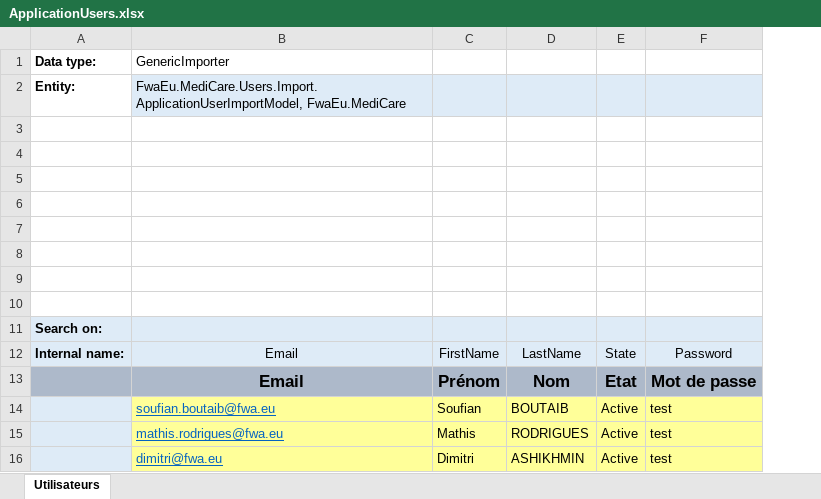
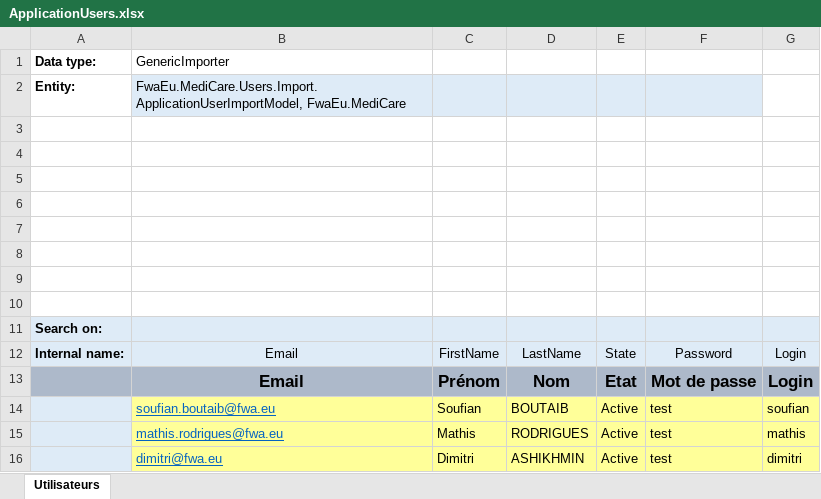
Before and after one commit to LUIS-ALBERTO-CHI/ElderAid, an Excel workbook: FwaEu.MediCare/DevelopmentData/Users/ApplicationUsers.xlsx, sheet Utilisateurs, drawn as a sheet; values as stored, in another font and other column widths than the file's, no borders; the diff names each change by its address in the sheet, - before the commit and + after, or states it on an @@ line.

Commit message:
Add Login property to Application user

```diff
--- a/FwaEu.MediCare/DevelopmentData/Users/ApplicationUsers.xlsx (sheet Utilisateurs)
+++ b/FwaEu.MediCare/DevelopmentData/Users/ApplicationUsers.xlsx (sheet Utilisateurs)
+column G, rows 12-16: Login | Login | soufian | mathis | dimitri
```
Also changed, not shown: 1 other file.
